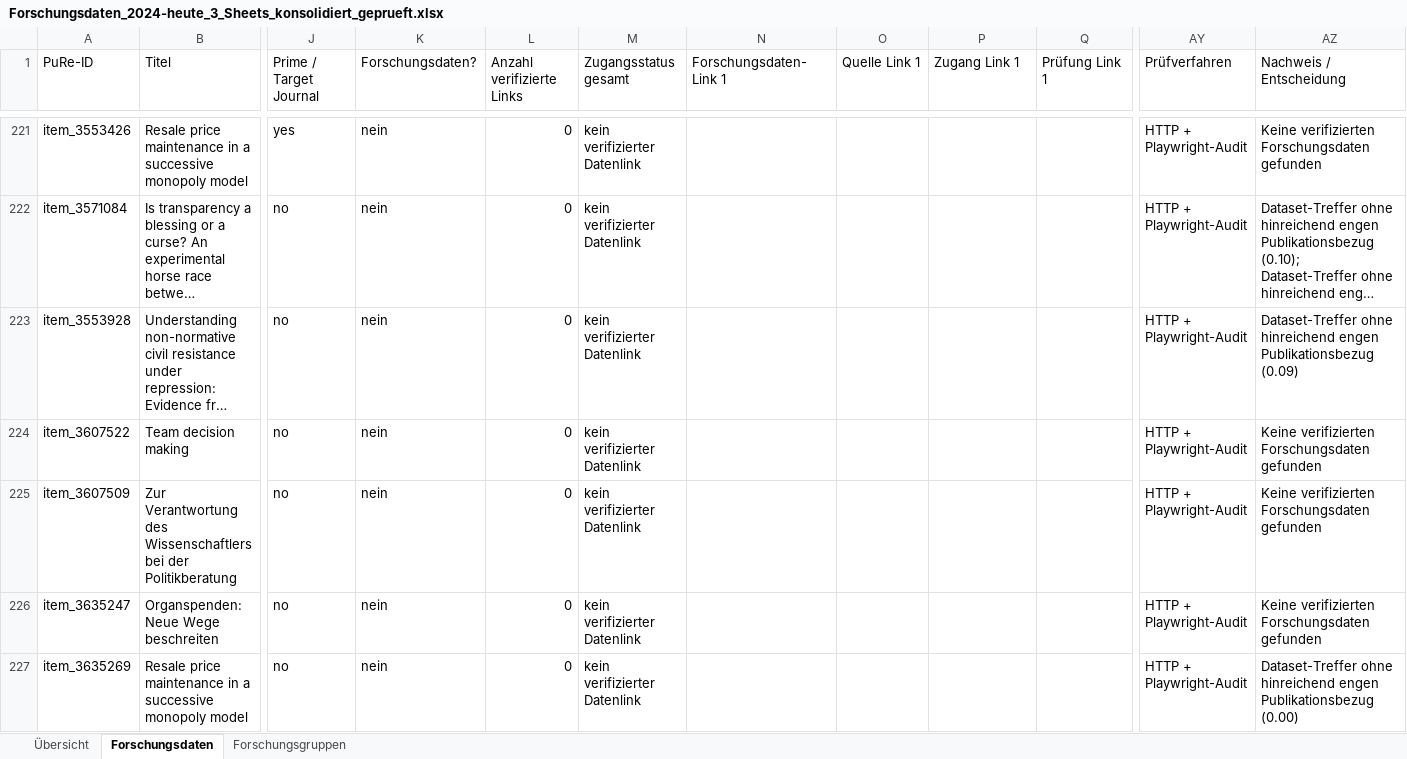
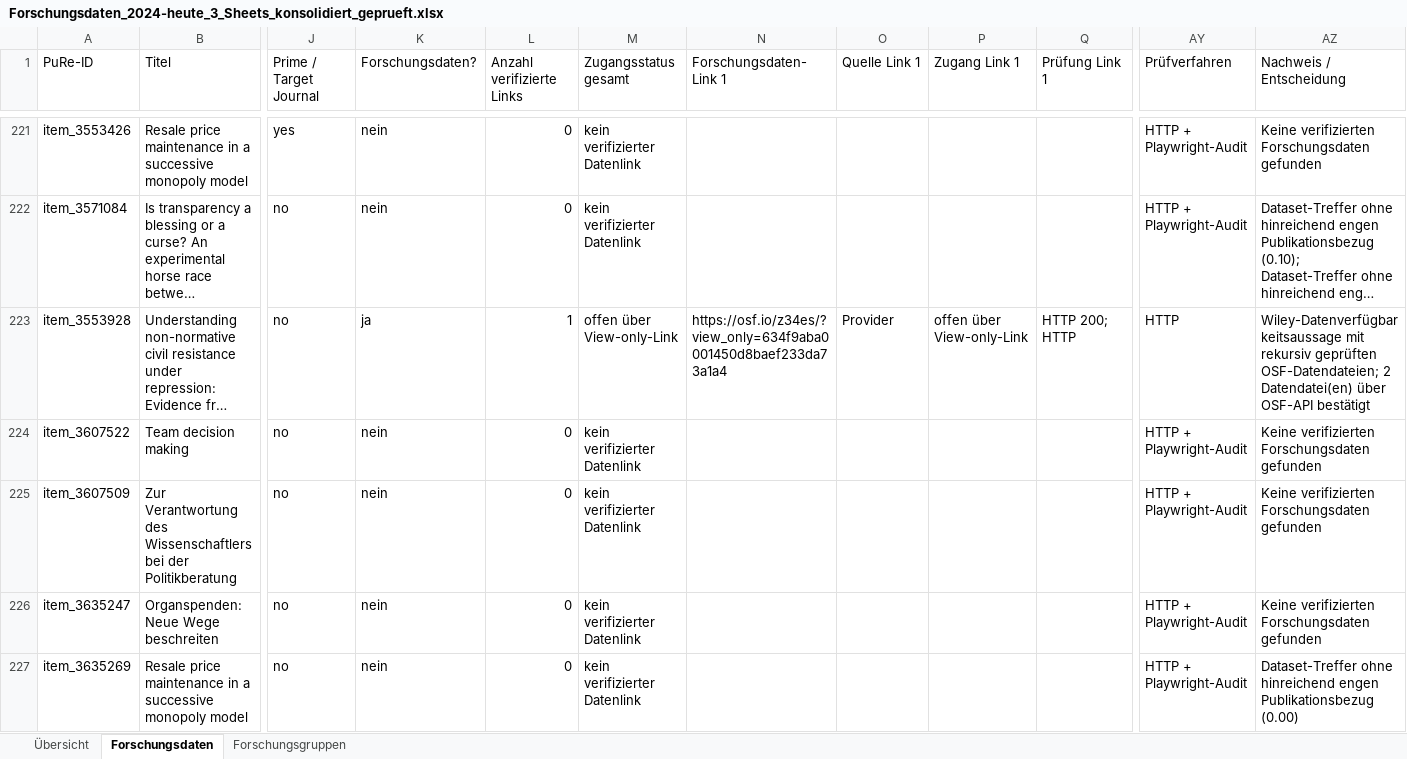
Before and after one commit to Toymen/pybman, an Excel workbook: outputs/research_data_enrichment/Forschungsdaten_2024-heute_3_Sheets_konsolidiert_geprueft.xlsx, sheet Forschungsdaten, drawn as a sheet; only a part is shown, gaps mark what is left out; long unchanged cells end in …; values as stored, in another font and other column widths than the file's, no cell formats; table styles not drawn; the diff covers the shown part only; the diff names each change by its address in the sheet, - before the commit and + after, or states it on an @@ line.

```diff
--- a/outputs/research_data_enrichment/Forschungsdaten_2024-heute_3_Sheets_konsolidiert_geprueft.xlsx (sheet Forschungsdaten)
+++ b/outputs/research_data_enrichment/Forschungsdaten_2024-heute_3_Sheets_konsolidiert_geprueft.xlsx (sheet Forschungsdaten)
-K223 (Forschungsdaten?): nein
+K223 (Forschungsdaten?): ja
-L223 (Anzahl verifizierte Links): 0
+L223 (Anzahl verifizierte Links): 1
-M223 (Zugangsstatus gesamt): kein verifizierter Datenlink
+M223 (Zugangsstatus gesamt): offen über View-only-Link
-N223 (Forschungsdaten-Link 1): (empty)
+N223 (Forschungsdaten-Link 1): https://osf.io/z34es/?view_only=634f9aba0001450d8baef233da73a1a4
-O223 (Quelle Link 1): (empty)
+O223 (Quelle Link 1): Provider
-P223 (Zugang Link 1): (empty)
+P223 (Zugang Link 1): offen über View-only-Link
-Q223 (Prüfung Link 1): (empty)
+Q223 (Prüfung Link 1): HTTP 200; HTTP
-AY223 (Prüfverfahren): HTTP + Playwright-Audit
+AY223 (Prüfverfahren): HTTP
-AZ223 (Nachweis / Entscheidung): Dataset-Treffer ohne hinreichend engen Publikationsbezug (0.09)
+AZ223 (Nachweis / Entscheidung): Wiley-Datenverfügbarkeitsaussage mit rekursiv geprüften OSF-Datendateien; 2 Datendatei(en) über OSF-API bestätigt
```
Also changed, not shown: 107 edited cells elsewhere in this sheet, sheet Forschungsgruppen, sheet Übersicht, cell formats, 3 other files.
